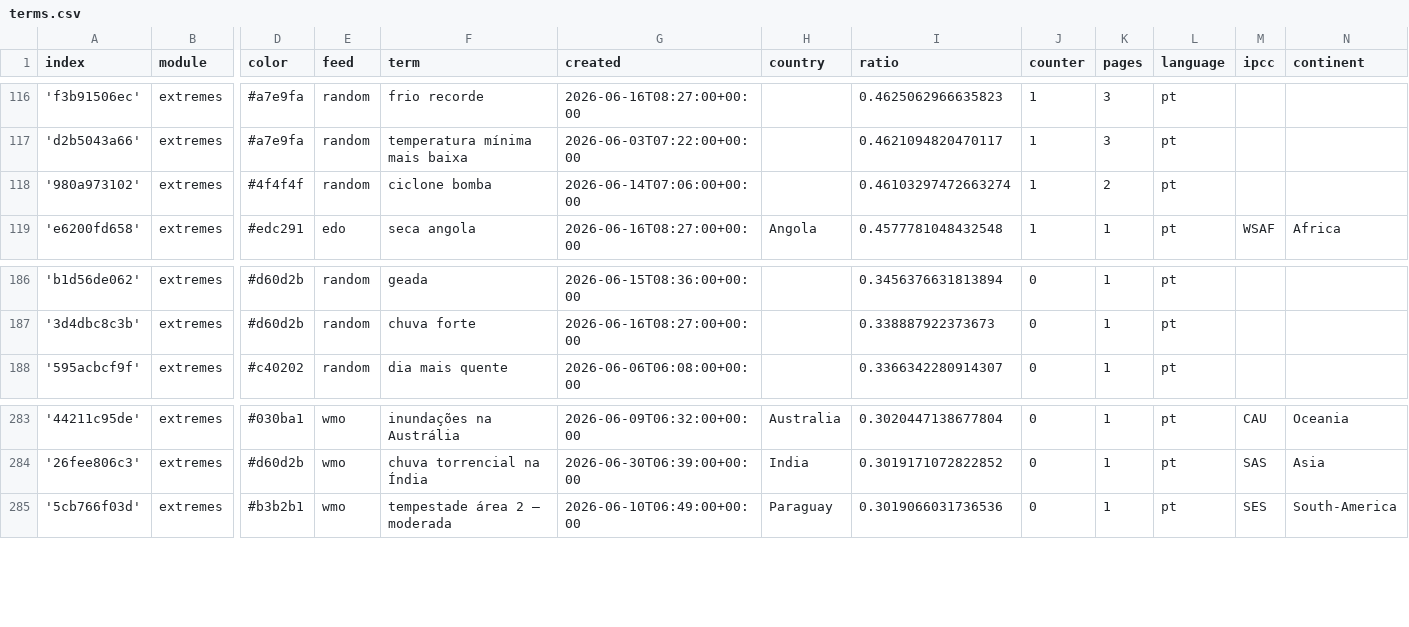
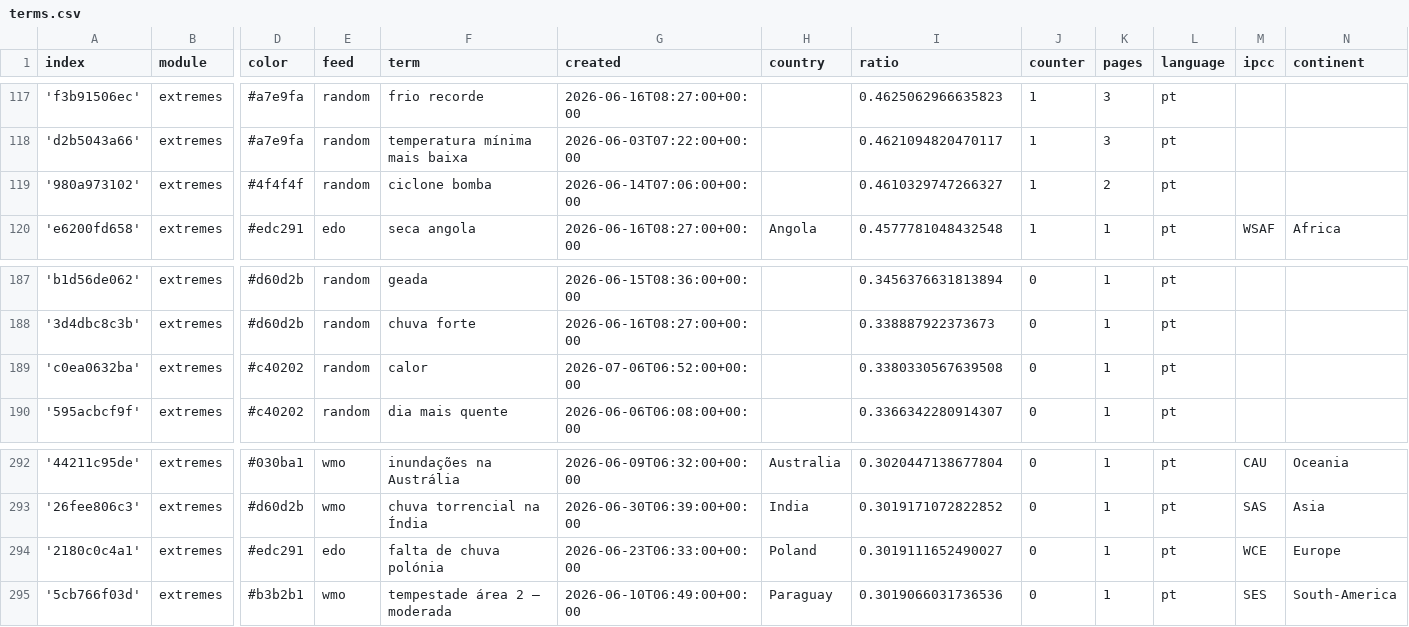
Before and after one commit to jens-news/portoExtremes, a CSV file: terms.csv, drawn as a sheet; only a part is shown, gaps mark what is left out; addresses are those after the commit; rows hold the shown columns only; the diff covers the shown part only; the diff names each change by its address in the sheet, - before the commit and + after, or states it on an @@ line.

```diff
--- a/terms.csv
+++ b/terms.csv
-I119 (ratio): 0.46103297472663274
+I119 (ratio): 0.4610329747266327
+row 189: 'c0ea0632ba' | extremes | #c40202 | random | calor | 2026-07-06T06:52:00+00:00 |  | 0.3380330567639508 | 0 | 1 | pt
+row 294: '2180c0c4a1' | extremes | #edc291 | edo | falta de chuva polónia | 2026-06-23T06:33:00+00:00 | Poland | 0.3019111652490027 | 0 | 1 | pt | WCE | Europe
```
Also changed, not shown: 8 added rows elsewhere in this file.
